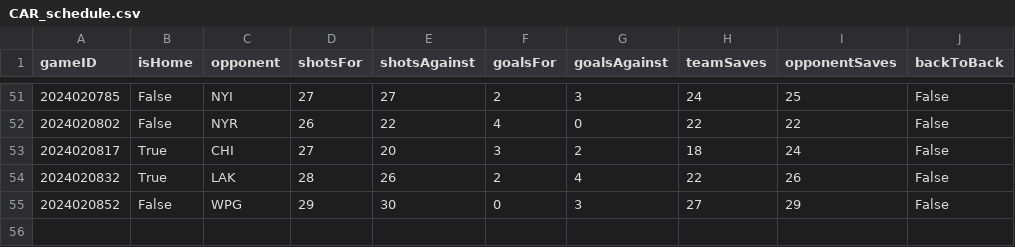
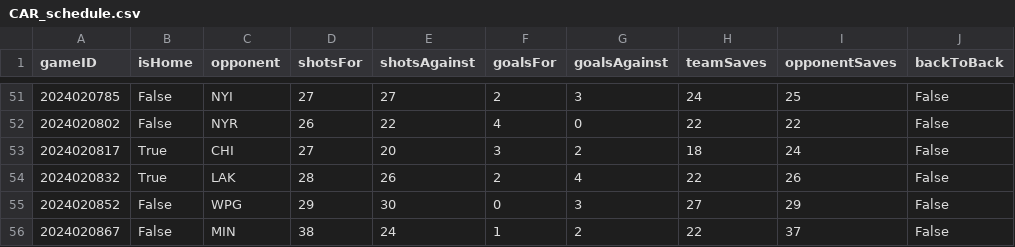
Before and after one commit to jjakemoss/saves-model, a CSV file: team_schedules/CAR_schedule.csv, drawn as a sheet; only a part is shown, gaps mark what is left out.

```diff
--- a/team_schedules/CAR_schedule.csv
+++ b/team_schedules/CAR_schedule.csv
@@ -55 +55,2 @@ gameID,isHome,opponent,shotsFor,shotsAgainst,goalsFor,goalsAgainst,teamSaves,opp
 2024020852,False,WPG,29,30,0,3,27,29,False
+2024020867,False,MIN,38,24,1,2,22,37,False
```
Also changed, not shown: team_schedules/COL_schedule.csv, team_schedules/FLA_schedule.csv, 22 other files.
